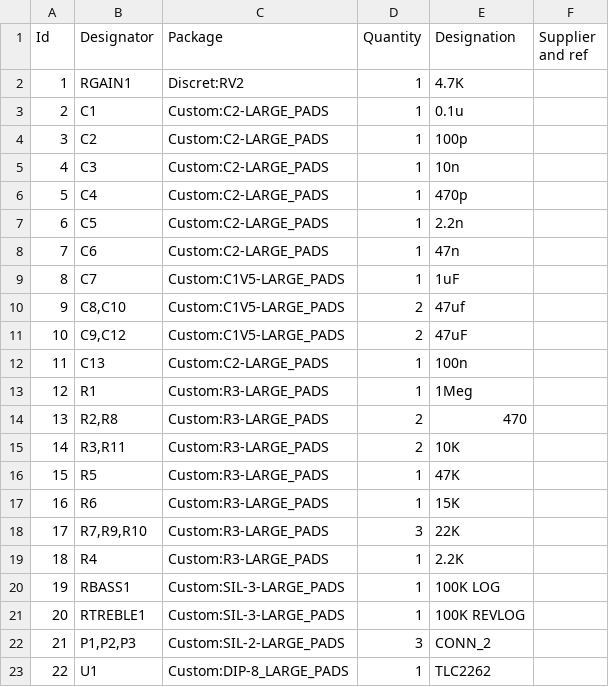
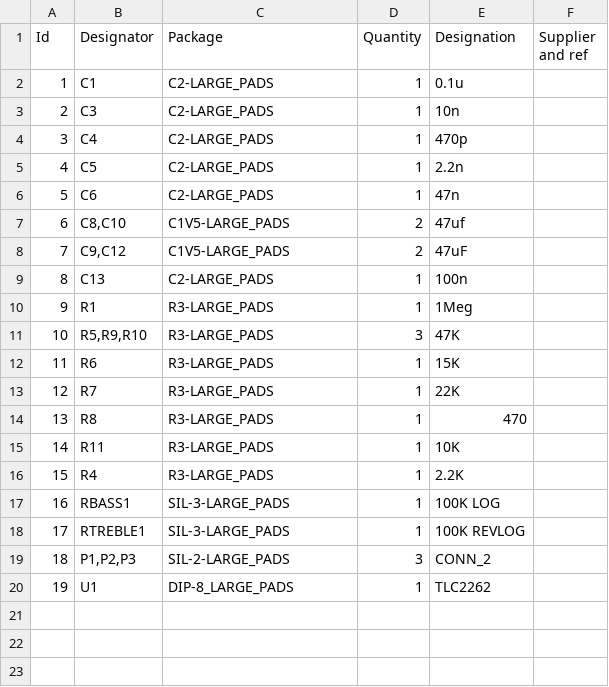
Before and after one commit to Dolganoff/funkydude_2eq, a CSV file: src/kicad-tth/funky dude.csv, drawn as a sheet; removed rows and columns are numbered as before the commit, all else as after; the diff names each change by its address in the sheet, - before the commit and + after, or states it on an @@ line.

```diff
--- a/src/kicad-tth/funky dude.csv
+++ b/src/kicad-tth/funky dude.csv
-row 2: 1 | RGAIN1 | Discret:RV2 | 1 | 4.7K
@@ column A (Id) renumbered from row 2 down @@
-C2 (Package): Custom:C2-LARGE_PADS
+C2 (Package): C2-LARGE_PADS
-row 4: 3 | C2 | Custom:C2-LARGE_PADS | 1 | 100p
-C3:C6 (Package): Custom:C2-LARGE_PADS
+C3:C6 (Package): C2-LARGE_PADS
-row 9: 8 | C7 | Custom:C1V5-LARGE_PADS | 1 | 1uF
-C7:C8 (Package): Custom:C1V5-LARGE_PADS
+C7:C8 (Package): C1V5-LARGE_PADS
-C9 (Package): Custom:C2-LARGE_PADS
+C9 (Package): C2-LARGE_PADS
-C10 (Package): Custom:R3-LARGE_PADS
+C10 (Package): R3-LARGE_PADS
-row 14: 13 | R2,R8 | Custom:R3-LARGE_PADS | 2 | 470
-row 15: 14 | R3,R11 | Custom:R3-LARGE_PADS | 2 | 10K
-row 16: 15 | R5 | Custom:R3-LARGE_PADS | 1 | 47K
+row 11: 10 | R5,R9,R10 | R3-LARGE_PADS | 3 | 47K
-C12 (Package): Custom:R3-LARGE_PADS
+C12 (Package): R3-LARGE_PADS
-row 18: 17 | R7,R9,R10 | Custom:R3-LARGE_PADS | 3 | 22K
+row 13: 12 | R7 | R3-LARGE_PADS | 1 | 22K
+row 14: 13 | R8 | R3-LARGE_PADS | 1 | 470
+row 15: 14 | R11 | R3-LARGE_PADS | 1 | 10K
-C16 (Package): Custom:R3-LARGE_PADS
+C16 (Package): R3-LARGE_PADS
-C17:C18 (Package): Custom:SIL-3-LARGE_PADS
+C17:C18 (Package): SIL-3-LARGE_PADS
-C19 (Package): Custom:SIL-2-LARGE_PADS
+C19 (Package): SIL-2-LARGE_PADS
-C20 (Package): Custom:DIP-8_LARGE_PADS
+C20 (Package): DIP-8_LARGE_PADS
```
Also changed, not shown: 3 other files.
